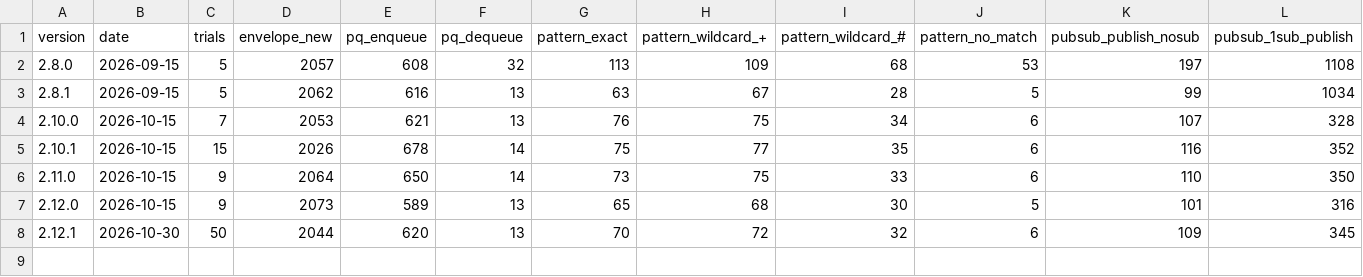
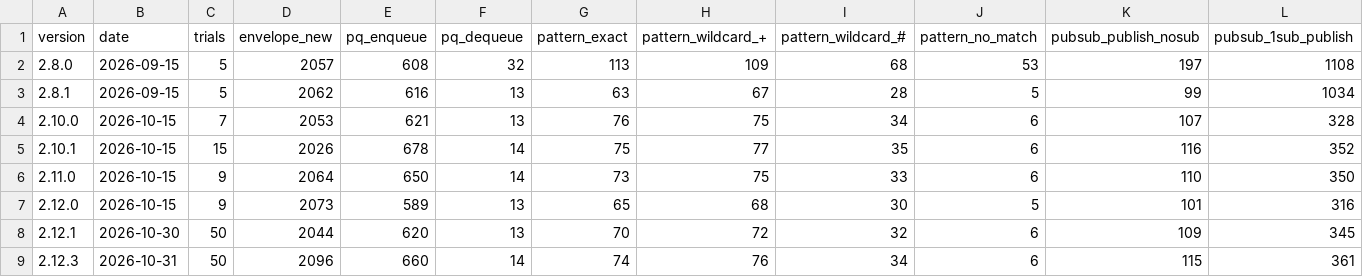
Before and after one commit to MacCracken/majra, a CSV file: bench-history.csv, drawn as a sheet; only a part is shown; rows hold the shown columns only; the diff names each change by its address in the sheet, - before the commit and + after, or states it on an @@ line.

```diff
--- a/bench-history.csv
+++ b/bench-history.csv
+row 9: 2.12.3 | 2026-10-31 | 50 | 2096 | 660 | 14 | 74 | 76 | 34 | 6 | 115 | 361
```
Also changed, not shown: 15 other files.
